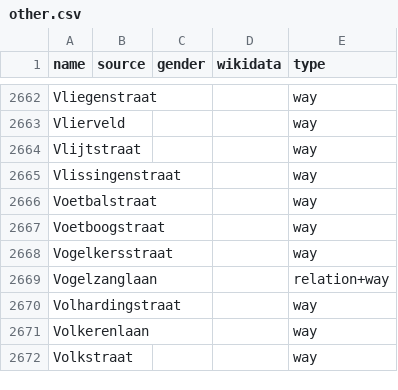
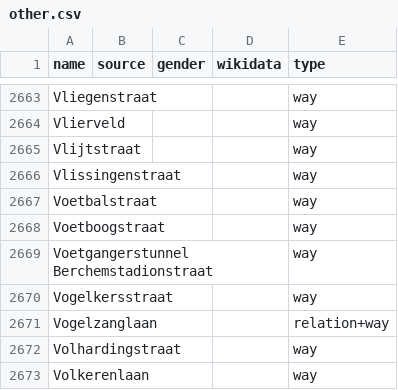
Before and after one commit to EqualStreetNames/equalstreetnames-antwerpen, a CSV file: data/other.csv, drawn as a sheet; only a part is shown, gaps mark what is left out; the shorter side is filled out with more unchanged rows; the diff covers the shown part only; the diff names each change by its address in the sheet, - before the commit and + after, or states it on an @@ line.

```diff
--- a/data/other.csv
+++ b/data/other.csv
+row 2669: Voetgangerstunnel Berchemstadionstraat |  |  |  | way
```
Also changed, not shown: 3 added rows and 2 removed rows elsewhere in this file, 3 other files.
